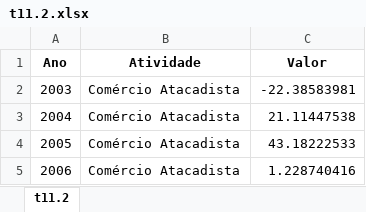
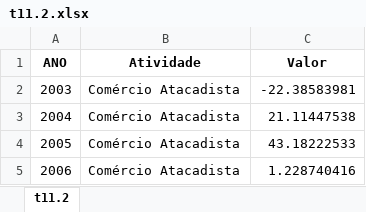
Before and after one commit to anuariosocieconomico/T25, an Excel workbook: Data/t11.2.xlsx, sheet t11.2, drawn as a sheet; only a part is shown; values as stored, in another font and other column widths than the file's, no borders; the diff names each change by its address in the sheet, - before the commit and + after, or states it on an @@ line.

```diff
--- a/Data/t11.2.xlsx (sheet t11.2)
+++ b/Data/t11.2.xlsx (sheet t11.2)
-A1: Ano
+A1: ANO
```
Also changed, not shown: 1 other file.
